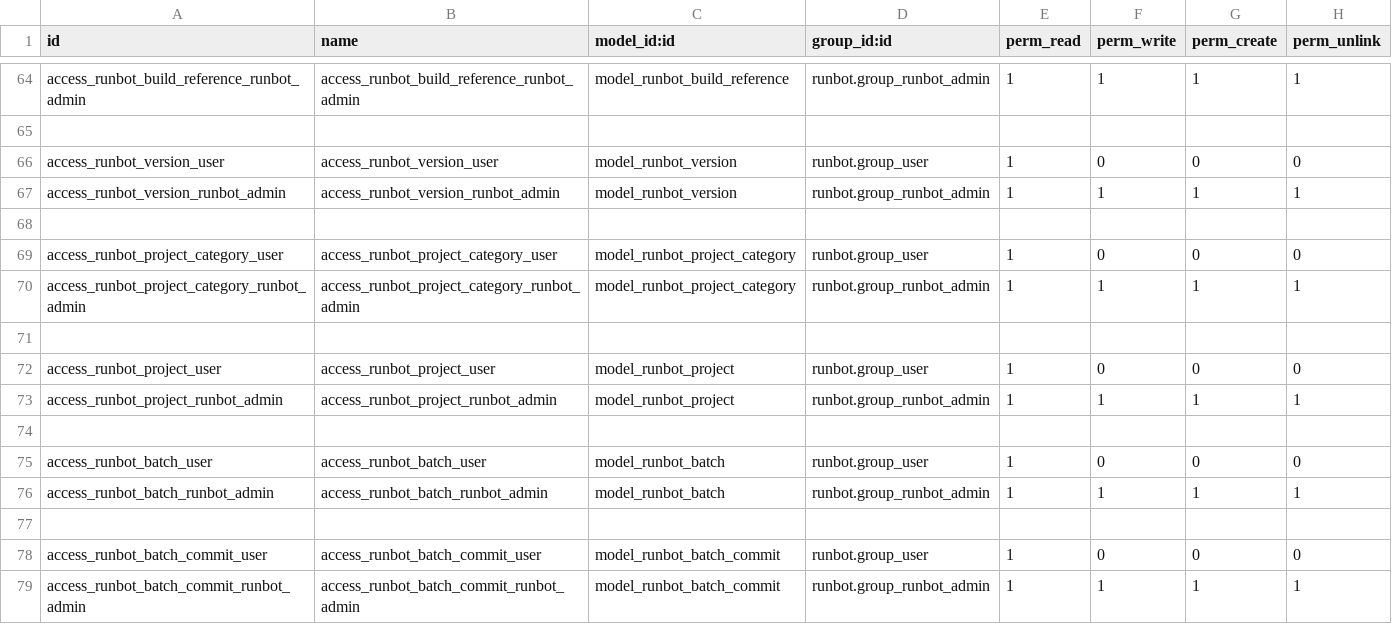
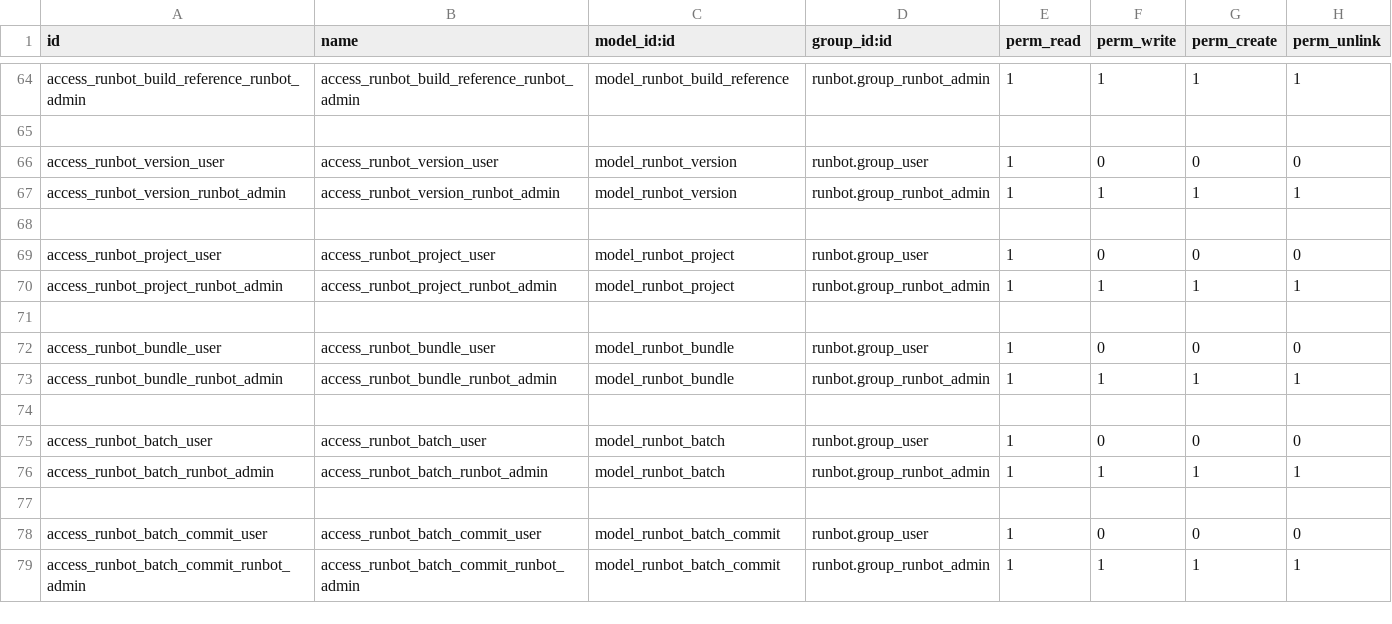
Before and after one commit to brain-tec/runbot, a CSV file: runbot/security/ir.model.access.csv, drawn as a sheet; only a part is shown, gaps mark what is left out; removed rows and columns are numbered as before the commit, all else as after; the diff names each change by its address in the sheet, - before the commit and + after, or states it on an @@ line.

```diff
--- a/runbot/security/ir.model.access.csv
+++ b/runbot/security/ir.model.access.csv
-row 69: access_runbot_project_category_user | access_runbot_project_category_user | model_runbot_project_category | runbot.group_user | 1 | 0 | 0 | 0
-row 70: access_runbot_project_category_runbot_admin | access_runbot_project_category_runbot_admin | model_runbot_project_category | runbot.group_runbot_admin | 1 | 1 | 1 | 1
-row 71: (empty)
+row 71: (empty)
+row 72: access_runbot_bundle_user | access_runbot_bundle_user | model_runbot_bundle | runbot.group_user | 1 | 0 | 0 | 0
+row 73: access_runbot_bundle_runbot_admin | access_runbot_bundle_runbot_admin | model_runbot_bundle | runbot.group_runbot_admin | 1 | 1 | 1 | 1
```
Also changed, not shown: 18 other files.
